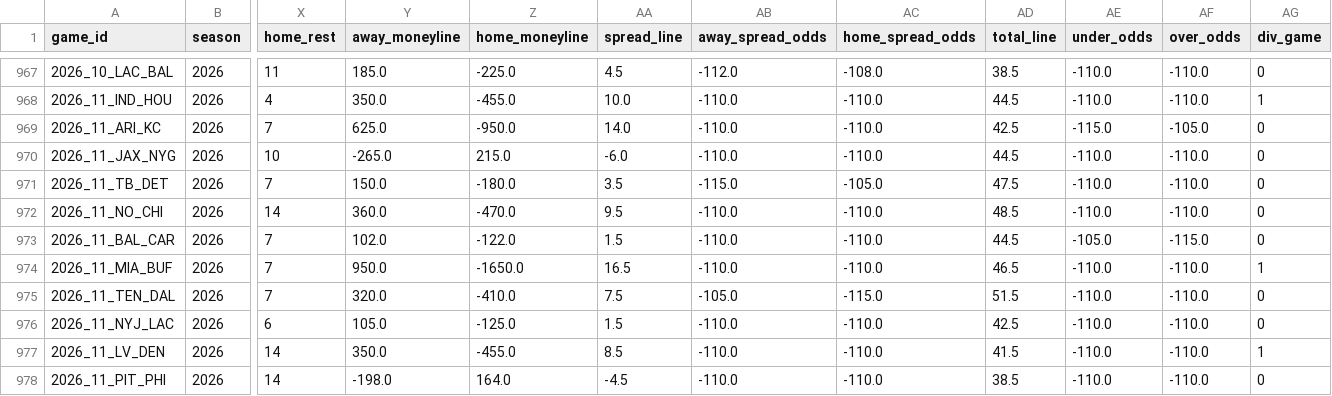
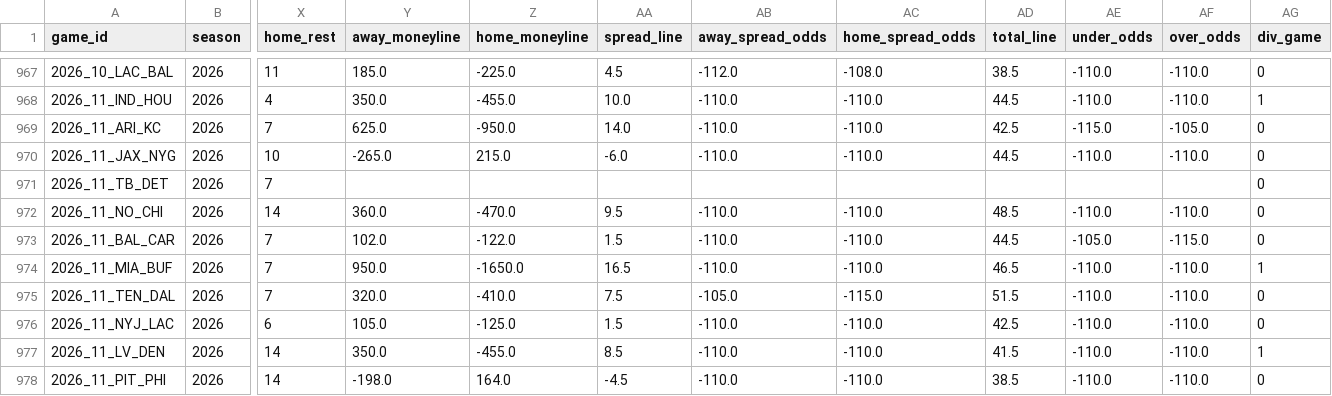
Before and after one commit to shane376/nfl-prediction-model, a CSV file: artifacts/games.csv, drawn as a sheet; only a part is shown, gaps mark what is left out; the diff covers the shown part only; the diff names each change by its address in the sheet, - before the commit and + after, or states it on an @@ line.

```diff
--- a/artifacts/games.csv
+++ b/artifacts/games.csv
-Y971 (away_moneyline): 150.0
+Y971 (away_moneyline): (empty)
-Z971 (home_moneyline): -180.0
+Z971 (home_moneyline): (empty)
-AA971 (spread_line): 3.5
+AA971 (spread_line): (empty)
-AB971 (away_spread_odds): -115.0
+AB971 (away_spread_odds): (empty)
-AC971 (home_spread_odds): -105.0
+AC971 (home_spread_odds): (empty)
-AD971 (total_line): 47.5
+AD971 (total_line): (empty)
-AE971 (under_odds): -110.0
+AE971 (under_odds): (empty)
-AF971 (over_odds): -110.0
+AF971 (over_odds): (empty)
```
Also changed, not shown: 59 edited cells elsewhere in this file, 2 other files.
